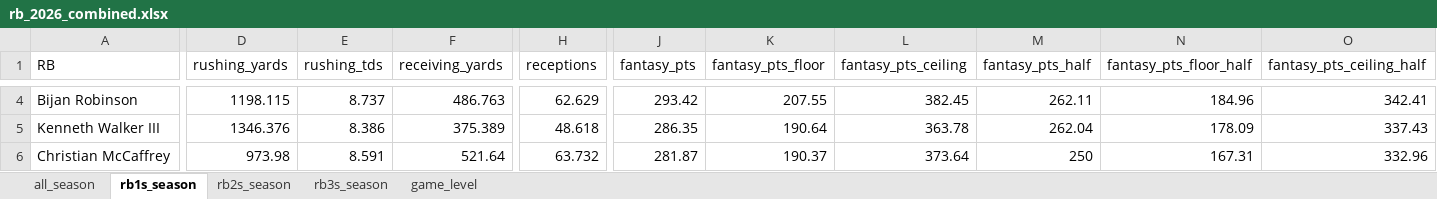
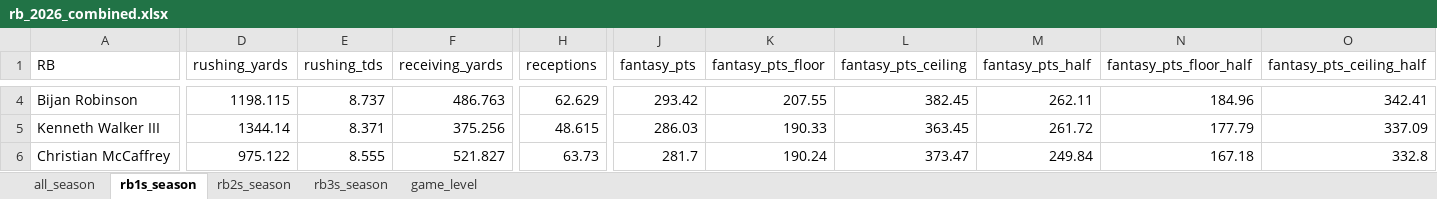
Before and after one commit to egomaniacsfantasy/lineup-lab, an Excel workbook: projections/rb_2026_combined.xlsx, sheet rb1s_season, drawn as a sheet; only a part is shown, gaps mark what is left out; values as stored, in another font and other column widths than the file's, no borders; the diff covers the shown part only; the diff names each change by its address in the sheet, - before the commit and + after, or states it on an @@ line.

```diff
--- a/projections/rb_2026_combined.xlsx (sheet rb1s_season)
+++ b/projections/rb_2026_combined.xlsx (sheet rb1s_season)
-D5 (rushing_yards): 1346.376
+D5 (rushing_yards): 1344.14
-E5 (rushing_tds): 8.386
+E5 (rushing_tds): 8.371
-F5 (receiving_yards): 375.389
+F5 (receiving_yards): 375.256
-H5 (receptions): 48.618
+H5 (receptions): 48.615
-J5 (fantasy_pts): 286.35
+J5 (fantasy_pts): 286.03
-K5 (fantasy_pts_floor): 190.64
+K5 (fantasy_pts_floor): 190.33
-L5 (fantasy_pts_ceiling): 363.78
+L5 (fantasy_pts_ceiling): 363.45
-M5 (fantasy_pts_half): 262.04
+M5 (fantasy_pts_half): 261.72
-N5 (fantasy_pts_floor_half): 178.09
+N5 (fantasy_pts_floor_half): 177.79
-O5 (fantasy_pts_ceiling_half): 337.43
+O5 (fantasy_pts_ceiling_half): 337.09
-D6 (rushing_yards): 973.98
+D6 (rushing_yards): 975.122
-E6 (rushing_tds): 8.591
+E6 (rushing_tds): 8.555
-F6 (receiving_yards): 521.64
+F6 (receiving_yards): 521.827
-H6 (receptions): 63.732
+H6 (receptions): 63.73
-J6 (fantasy_pts): 281.87
+J6 (fantasy_pts): 281.7
-K6 (fantasy_pts_floor): 190.37
+K6 (fantasy_pts_floor): 190.24
-L6 (fantasy_pts_ceiling): 373.64
+L6 (fantasy_pts_ceiling): 373.47
-M6 (fantasy_pts_half): 250
+M6 (fantasy_pts_half): 249.84
-N6 (fantasy_pts_floor_half): 167.31
+N6 (fantasy_pts_floor_half): 167.18
-O6 (fantasy_pts_ceiling_half): 332.96
+O6 (fantasy_pts_ceiling_half): 332.8
```
Also changed, not shown: 2 added rows, 2 removed rows and 296 edited cells elsewhere in this sheet, sheet game_level, sheet all_season, sheet rb2s_season, sheet rb3s_season.
